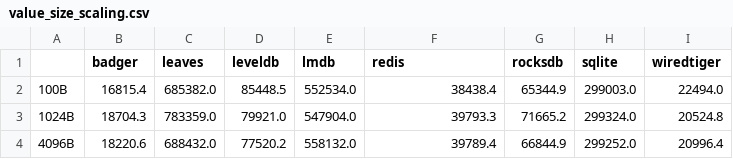
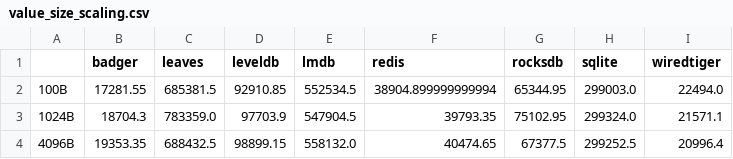
Before and after one commit to kochelmonster/leaves, a CSV file: docs/performance/value_size_scaling.csv, drawn as a sheet.

Commit message:
Update performance metrics in CSV and PNG files for value size scaling and workload comparison
- Modified value size scaling data in value_size_scaling.csv to reflect updated performance metrics.
- Updated corresponding value_size_scaling.png to match the new data.
- Revised workload comparison metrics in workload_comparison.csv for improved accuracy.
- Updated workload_comparison.png to reflect the changes in the CSV data.

```diff
--- a/docs/performance/value_size_scaling.csv
+++ b/docs/performance/value_size_scaling.csv
@@ -1,4 +1,4 @@
 ,badger,leaves,leveldb,lmdb,redis,rocksdb,sqlite,wiredtiger
-100B,16815.4,685382.0,85448.5,552534.0,38438.4,65344.9,299003.0,22494.0
-1024B,18704.3,783359.0,79921.0,547904.0,39793.3,71665.2,299324.0,20524.8
-4096B,18220.6,688432.0,77520.2,558132.0,39789.4,66844.9,299252.0,20996.4
+100B,17281.55,685381.5,92910.85,552534.5,38904.899999999994,65344.95,299003.0,22494.0
+1024B,18704.3,783359.0,97703.9,547904.5,39793.35,75102.95,299324.0,21571.1
+4096B,19353.35,688432.5,98899.15,558132.0,40474.65,67377.5,299252.5,20996.4
```
Also changed, not shown: docs/performance/acid_workload_comparison.csv, docs/performance/batch_insert_scaling.csv, 10 other files.
